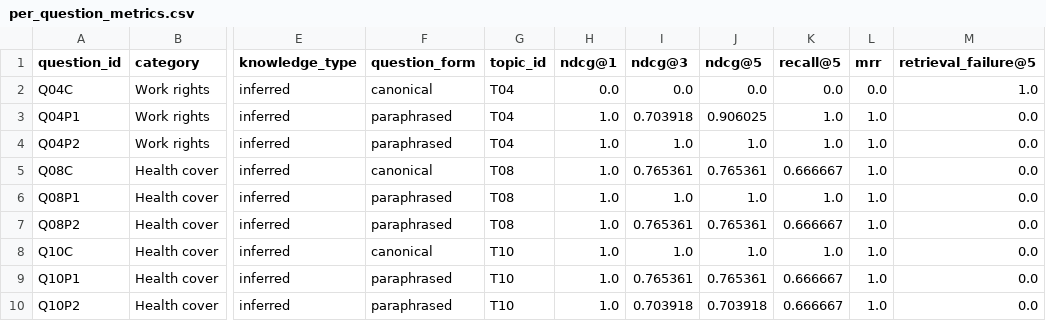
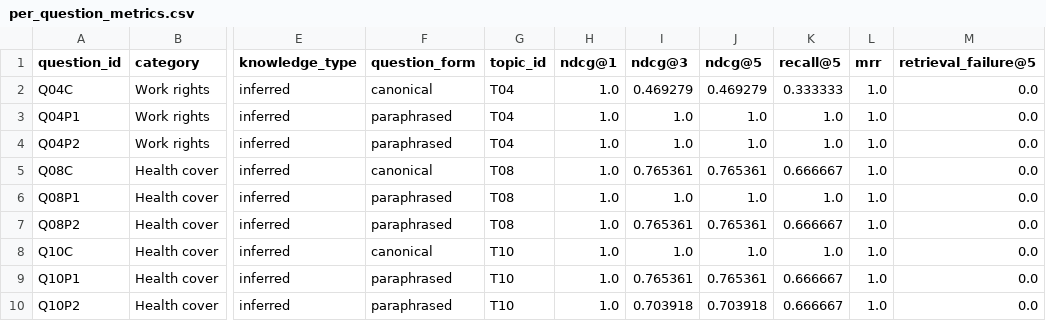
Before and after one commit to Elaine-tyl/MelbourneMate, a CSV file: runs/retrieval/s9-final-bm25-test/per_question_metrics.csv, drawn as a sheet; only a part is shown, gaps mark what is left out; the diff names each change by its address in the sheet, - before the commit and + after, or states it on an @@ line.

```diff
--- a/runs/retrieval/s9-final-bm25-test/per_question_metrics.csv
+++ b/runs/retrieval/s9-final-bm25-test/per_question_metrics.csv
-H2 (ndcg@1): 0.0
+H2 (ndcg@1): 1.0
-I2 (ndcg@3): 0.0
+I2 (ndcg@3): 0.469279
-J2 (ndcg@5): 0.0
+J2 (ndcg@5): 0.469279
-K2 (recall@5): 0.0
+K2 (recall@5): 0.333333
-L2 (mrr): 0.0
+L2 (mrr): 1.0
-M2 (retrieval_failure@5): 1.0
+M2 (retrieval_failure@5): 0.0
-I3 (ndcg@3): 0.703918
+I3 (ndcg@3): 1.0
-J3 (ndcg@5): 0.906025
+J3 (ndcg@5): 1.0
```
Also changed, not shown: review/chatbot-test-s9/results.csv, review/targeted-qrels/s9-mpnet-candidates.csv, 38 other files.
